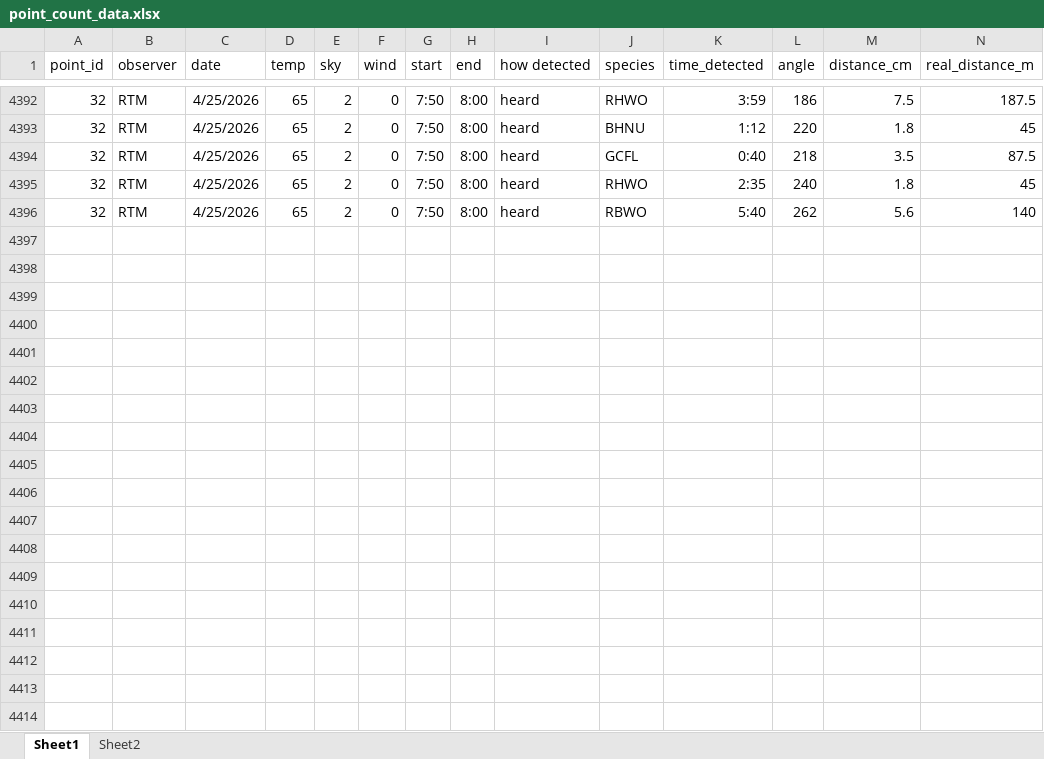
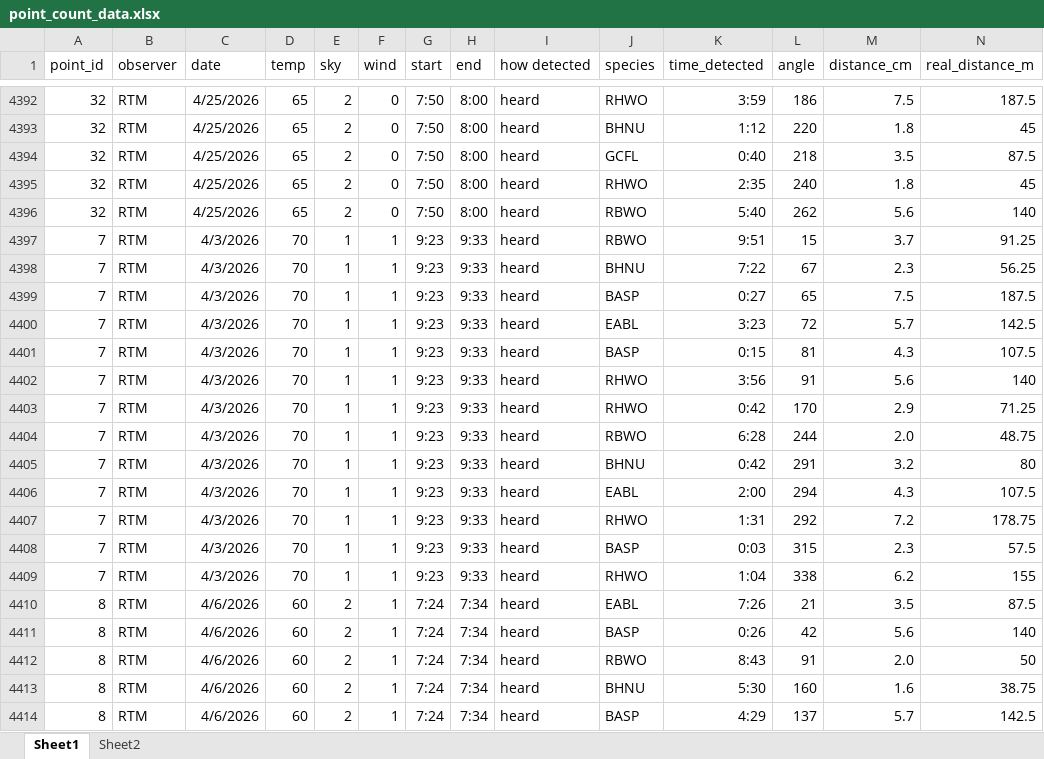
Before and after one commit to woodpeckerrob/WoodpeckerNiche.github.io, an Excel workbook: docs/data/raw/point_count_data.xlsx, sheet Sheet1, drawn as a sheet; only a part is shown, gaps mark what is left out; values as stored, in another font and other column widths than the file's, no borders; rows hold the shown columns only; the diff covers the shown part only; the diff names each change by its address in the sheet, - before the commit and + after, or states it on an @@ line.

```diff
--- a/docs/data/raw/point_count_data.xlsx (sheet Sheet1)
+++ b/docs/data/raw/point_count_data.xlsx (sheet Sheet1)
+row 4397: 7 | RTM | 4/3/2026 | 70 | 1 | 1 | 9:23 | 9:33 | heard | RBWO | 9:51 | 15 | 3.7 | 91.25
+row 4398: 7 | RTM | 4/3/2026 | 70 | 1 | 1 | 9:23 | 9:33 | heard | BHNU | 7:22 | 67 | 2.3 | 56.25
+row 4399: 7 | RTM | 4/3/2026 | 70 | 1 | 1 | 9:23 | 9:33 | heard | BASP | 0:27 | 65 | 7.5 | 187.5
+row 4400: 7 | RTM | 4/3/2026 | 70 | 1 | 1 | 9:23 | 9:33 | heard | EABL | 3:23 | 72 | 5.7 | 142.5
+row 4401: 7 | RTM | 4/3/2026 | 70 | 1 | 1 | 9:23 | 9:33 | heard | BASP | 0:15 | 81 | 4.3 | 107.5
+row 4402: 7 | RTM | 4/3/2026 | 70 | 1 | 1 | 9:23 | 9:33 | heard | RHWO | 3:56 | 91 | 5.6 | 140
+row 4403: 7 | RTM | 4/3/2026 | 70 | 1 | 1 | 9:23 | 9:33 | heard | RHWO | 0:42 | 170 | 2.9 | 71.25
+row 4404: 7 | RTM | 4/3/2026 | 70 | 1 | 1 | 9:23 | 9:33 | heard | RBWO | 6:28 | 244 | 2.0 | 48.75
+row 4405: 7 | RTM | 4/3/2026 | 70 | 1 | 1 | 9:23 | 9:33 | heard | BHNU | 0:42 | 291 | 3.2 | 80
+row 4406: 7 | RTM | 4/3/2026 | 70 | 1 | 1 | 9:23 | 9:33 | heard | EABL | 2:00 | 294 | 4.3 | 107.5
+row 4407: 7 | RTM | 4/3/2026 | 70 | 1 | 1 | 9:23 | 9:33 | heard | RHWO | 1:31 | 292 | 7.2 | 178.75
+row 4408: 7 | RTM | 4/3/2026 | 70 | 1 | 1 | 9:23 | 9:33 | heard | BASP | 0:03 | 315 | 2.3 | 57.5
+row 4409: 7 | RTM | 4/3/2026 | 70 | 1 | 1 | 9:23 | 9:33 | heard | RHWO | 1:04 | 338 | 6.2 | 155
+row 4410: 8 | RTM | 4/6/2026 | 60 | 2 | 1 | 7:24 | 7:34 | heard | EABL | 7:26 | 21 | 3.5 | 87.5
+row 4411: 8 | RTM | 4/6/2026 | 60 | 2 | 1 | 7:24 | 7:34 | heard | BASP | 0:26 | 42 | 5.6 | 140
+row 4412: 8 | RTM | 4/6/2026 | 60 | 2 | 1 | 7:24 | 7:34 | heard | RBWO | 8:43 | 91 | 2.0 | 50
+row 4413: 8 | RTM | 4/6/2026 | 60 | 2 | 1 | 7:24 | 7:34 | heard | BHNU | 5:30 | 160 | 1.6 | 38.75
+row 4414: 8 | RTM | 4/6/2026 | 60 | 2 | 1 | 7:24 | 7:34 | heard | BASP | 4:29 | 137 | 5.7 | 142.5
```
Also changed, not shown: 93 added rows and 7 edited cells elsewhere in this sheet, 34 other files.
